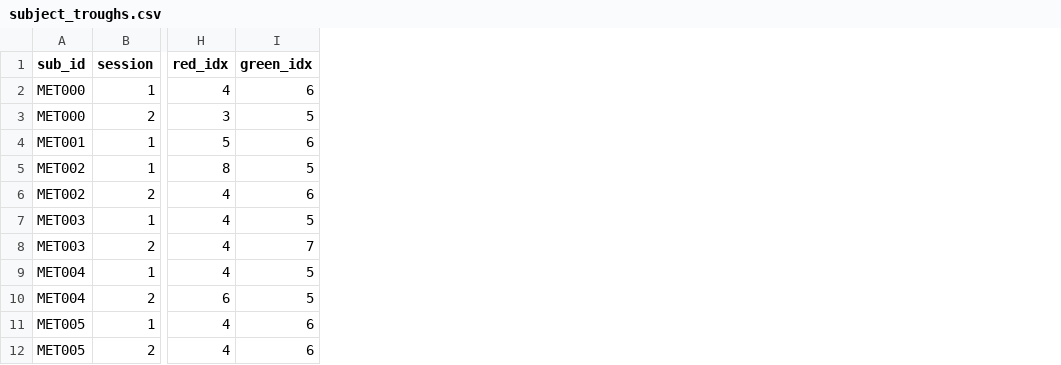
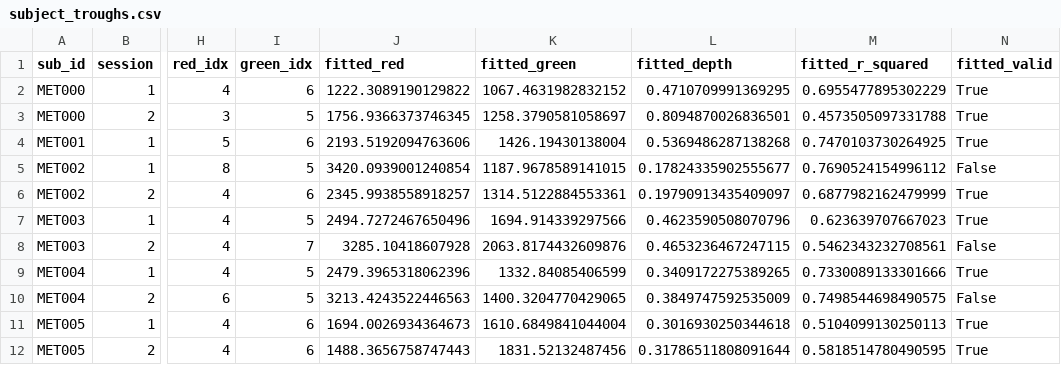
Before and after one commit to zevaz13/DataAnalysisGeneral, a CSV file: ssveps/files/subject_troughs.csv, drawn as a sheet; only a part is shown, gaps mark what is left out; the diff names each change by its address in the sheet, - before the commit and + after, or states it on an @@ line.

Commit message:
added prelim 2D throug stimation,  ICC, and extensive documentation. End of session today. All this work needes checking

```diff
--- a/ssveps/files/subject_troughs.csv
+++ b/ssveps/files/subject_troughs.csv
+column J (fitted_red), rows 2-12: 1222.3089190129822 | 1756.9366373746345 | 2193.5192094763606 | 3420.0939001240854 | 2345.9938558918257 | 2494.7272467650496 | 3285.10418607928 | 2479.3965318062396 | 3213.4243522446563 | 1694.0026934364673 | 1488.3656758747443
+column K (fitted_green), rows 2-12: 1067.4631982832152 | 1258.3790581058697 | 1426.19430138004 | 1187.9678589141015 | 1314.5122884553361 | 1694.914339297566 | 2063.8174432609876 | 1332.84085406599 | 1400.3204770429065 | 1610.6849841044004 | 1831.52132487456
+column L (fitted_depth), rows 2-12: 0.4710709991369295 | 0.8094870026836501 | 0.5369486287138268 | 0.17824335902555677 | 0.19790913435409097 | 0.4623590508070796 | 0.4653236467247115 | 0.3409172275389265 | 0.3849747592535009 | 0.3016930250344618 | 0.31786511808091644
+column M (fitted_r_squared), rows 2-12: 0.6955477895302229 | 0.4573505097331788 | 0.7470103730264925 | 0.7690524154996112 | 0.6877982162479999 | 0.623639707667023 | 0.5462343232708561 | 0.7330089133301666 | 0.7498544698490575 | 0.5104099130250113 | 0.5818514780490595
+column N (fitted_valid), rows 2-12: True | True | True | False | True | True | False | True | False | True | True
```
Also changed, not shown: 10 other files.
